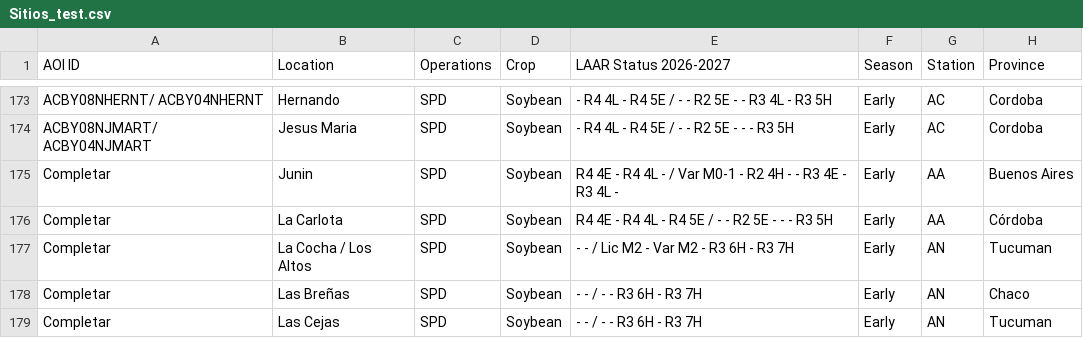
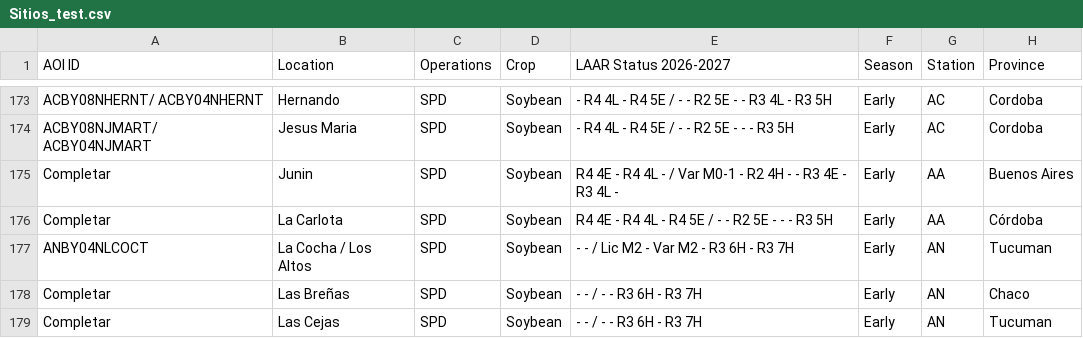
Before and after one commit to LAAR-TESTING-AR/field-trial-platform, a CSV file: Sitios_test.csv, drawn as a sheet; only a part is shown, gaps mark what is left out; the diff names each change by its address in the sheet, - before the commit and + after, or states it on an @@ line.

Commit message:
Actualizacion automatica de Sitios.csv desde SharePoint

```diff
--- a/Sitios_test.csv
+++ b/Sitios_test.csv
-A177 (AOI ID): Completar
+A177 (AOI ID): ANBY04NLCOCT
```
